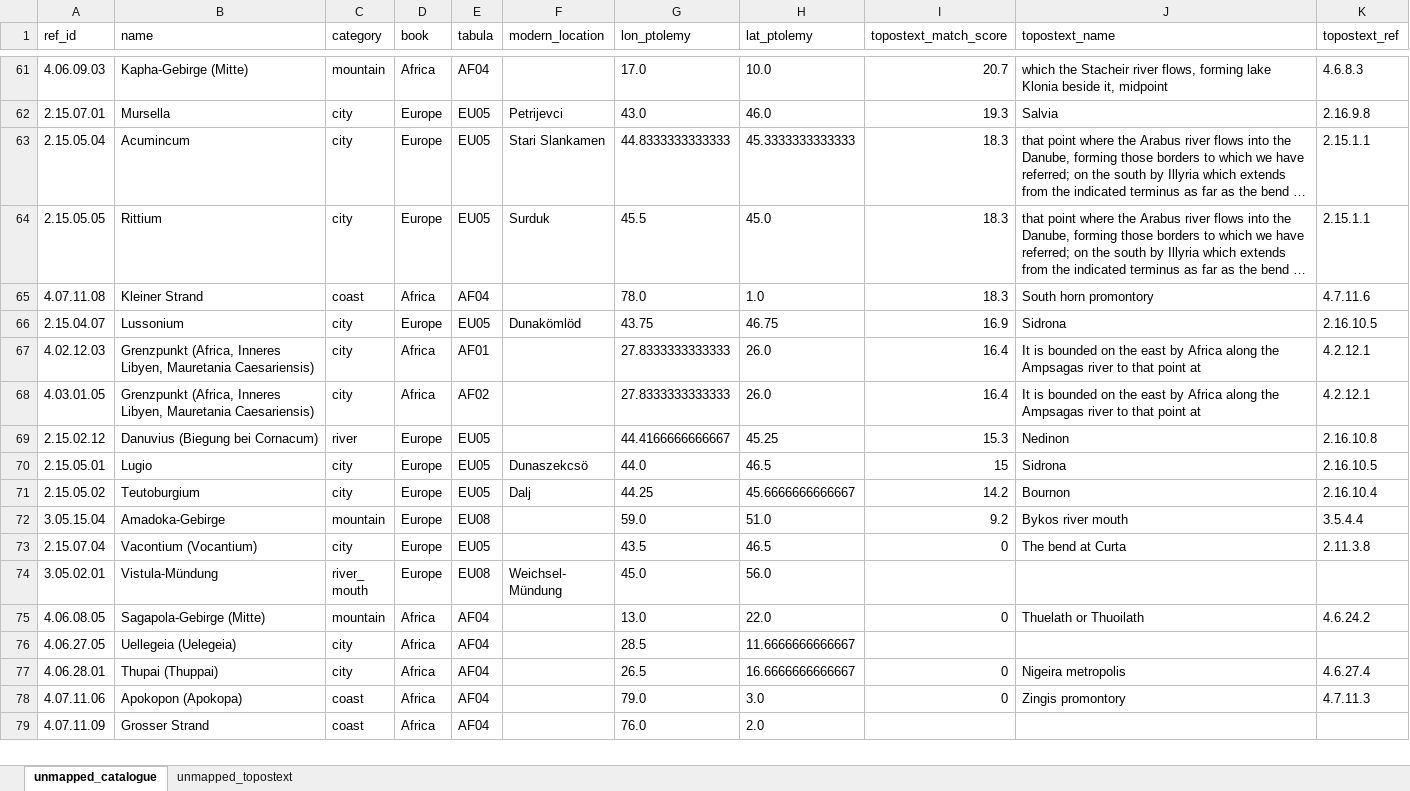
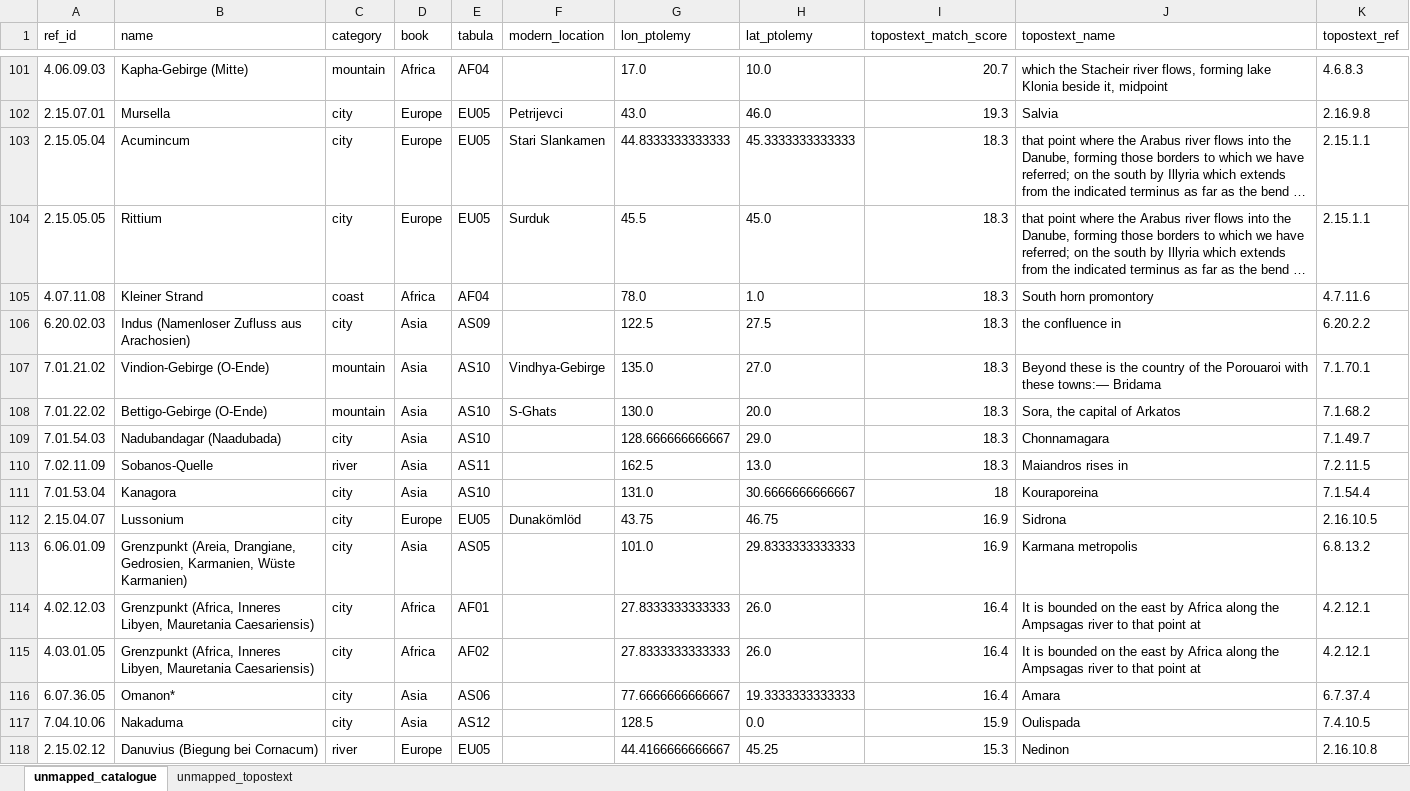
Before and after one commit to madsvoge/cartographic-multi-route-layout, an Excel workbook: ptolemy_geographica/topostext/unmapped_review.xlsx, sheet unmapped_catalogue, drawn as a sheet; only a part is shown, gaps mark what is left out; the shorter side is filled out with more unchanged rows; long unchanged cells end in …; values as stored, in another font and other column widths than the file's, no borders; the diff covers the shown part only; the diff names each change by its address in the sheet, - before the commit and + after, or states it on an @@ line.

```diff
--- a/ptolemy_geographica/topostext/unmapped_review.xlsx (sheet unmapped_catalogue)
+++ b/ptolemy_geographica/topostext/unmapped_review.xlsx (sheet unmapped_catalogue)
+row 106: 6.20.02.03 | Indus (Namenloser Zufluss aus Arachosien) | city | Asia | AS09 |  | 122.5 | 27.5 | 18.3 | the confluence in | 6.20.2.2
+row 107: 7.01.21.02 | Vindion-Gebirge (O-Ende) | mountain | Asia | AS10 | Vindhya-Gebirge | 135.0 | 27.0 | 18.3 | Beyond these is the country of the Porouaroi with these towns:— Bridama | 7.1.70.1
+row 108: 7.01.22.02 | Bettigo-Gebirge (O-Ende) | mountain | Asia | AS10 | S-Ghats | 130.0 | 20.0 | 18.3 | Sora, the capital of Arkatos | 7.1.68.2
+row 109: 7.01.54.03 | Nadubandagar (Naadubada) | city | Asia | AS10 |  | 128.666666666667 | 29.0 | 18.3 | Chonnamagara | 7.1.49.7
+row 110: 7.02.11.09 | Sobanos-Quelle | river | Asia | AS11 |  | 162.5 | 13.0 | 18.3 | Maiandros rises in | 7.2.11.5
+row 111: 7.01.53.04 | Kanagora | city | Asia | AS10 |  | 131.0 | 30.6666666666667 | 18 | Kouraporeina | 7.1.54.4
+row 113: 6.06.01.09 | Grenzpunkt (Areia, Drangiane, Gedrosien, Karmanien, Wüste Karmanien) | city | Asia | AS05 |  | 101.0 | 29.8333333333333 | 16.9 | Karmana metropolis | 6.8.13.2
+row 116: 6.07.36.05 | Omanon* | city | Asia | AS06 |  | 77.6666666666667 | 19.3333333333333 | 16.4 | Amara | 6.7.37.4
+row 117: 7.04.10.06 | Nakaduma | city | Asia | AS12 |  | 128.5 | 0.0 | 15.9 | Oulispada | 7.4.10.5
```
Also changed, not shown: 72 added rows elsewhere in this sheet, sheet unmapped_topostext, 10 other files.
